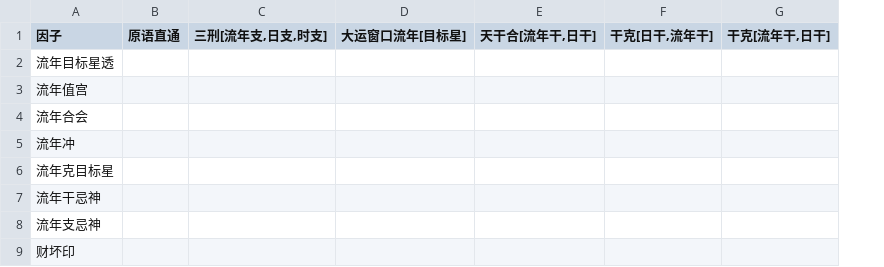
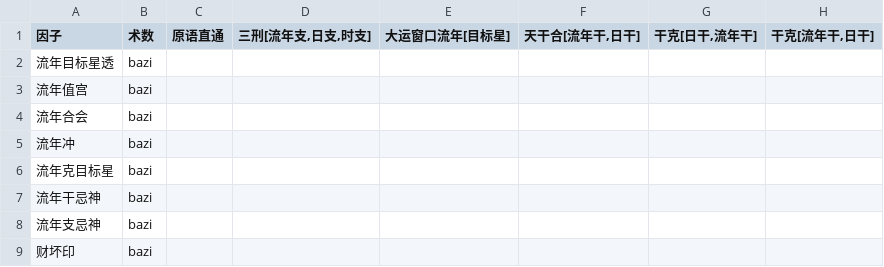
Before and after one commit to ml8s/liki, a CSV file: tools/factors/factors_liunian.csv, drawn as a sheet; only a part is shown; the diff names each change by its address in the sheet, - before the commit and + after, or states it on an @@ line.

Commit message:
因子快照统一为双盘（数据层分、调用层合）
- make_factors(pan) 一次返回 {八字, 紫微}（本命因子双盘）；make_liunian_factors(pan, ln) 一次返回 {八字, 紫微}（流年因子双盘）——agent 不再传 shushi 调两次
- query(rule, snapshots) 吃单快照对象 {八字, 紫微}——本命/流年/各域签名完全统一
- factors_liunian.csv 加术数列（5 紫微流年宫忌 + 23 八字流年因子）——流年因子表与本命因子表结构对齐（双盘真分开）
- evaluate_liunian_factors 加 shushi 过滤、load_liunian_rows 读术数列
- 收敛原则：数据层真分开（与断语表/来源/双盘参看对齐）、调用层一次（agent 只在分叉点决策，不暴露术数分算）
- 回归：check_schema 0 错误、test_engine OK、数据检查 160 题零命中 0、容器双盘因子+断语正常

```diff
--- a/tools/factors/factors_liunian.csv
+++ b/tools/factors/factors_liunian.csv
+column B (术数), rows 2-9: all bazi
```
Also changed, not shown: 3 other files.
